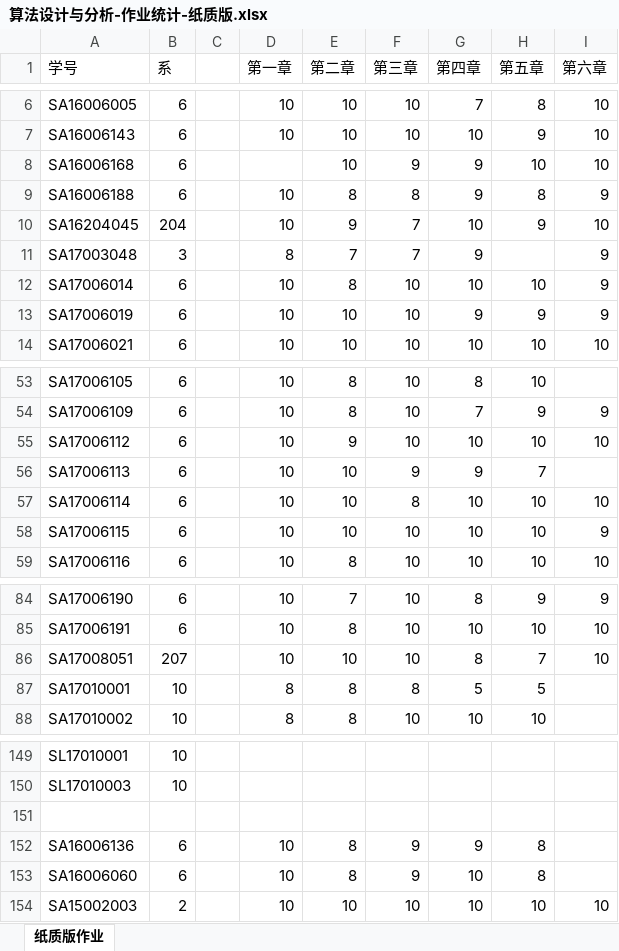
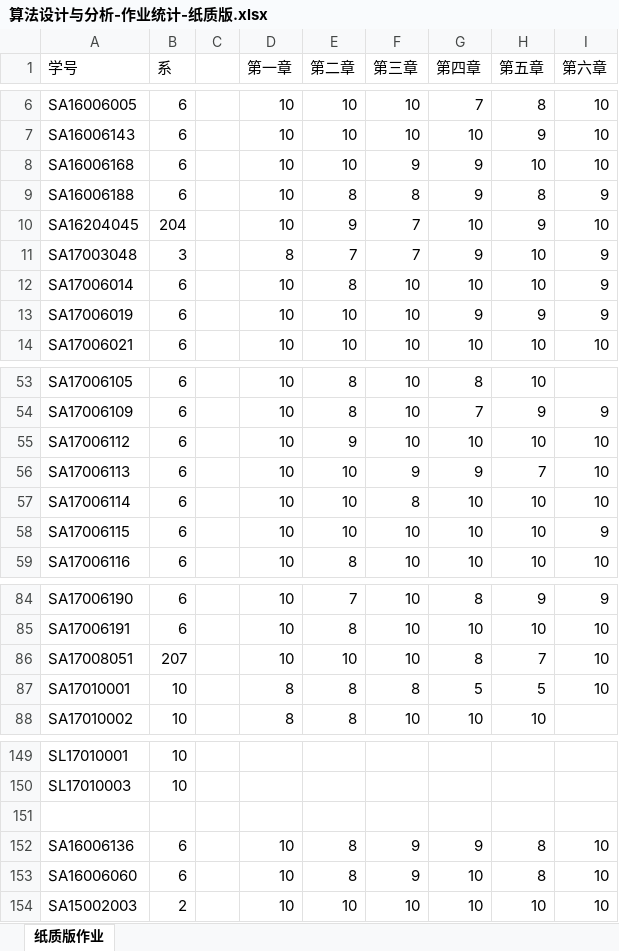
Before and after one commit to zhyx12/sfsj2018, an Excel workbook: 作业统计/算法设计与分析-作业统计-纸质版.xlsx, sheet 纸质版作业, drawn as a sheet; only a part is shown, gaps mark what is left out; values as stored, in another font and other column widths than the file's, no borders; the diff names each change by its address in the sheet, - before the commit and + after, or states it on an @@ line.

```diff
--- a/作业统计/算法设计与分析-作业统计-纸质版.xlsx (sheet 纸质版作业)
+++ b/作业统计/算法设计与分析-作业统计-纸质版.xlsx (sheet 纸质版作业)
-D8 (第一章): (empty)
+D8 (第一章): 10
-H11 (第五章): (empty)
+H11 (第五章): 10
-I56 (第六章): (empty)
+I56 (第六章): 10
-I87 (第六章): (empty)
+I87 (第六章): 10
-I152:I153 (第六章): (empty)
+I152:I153 (第六章): 10
```
Also changed, not shown: 1 other file.
